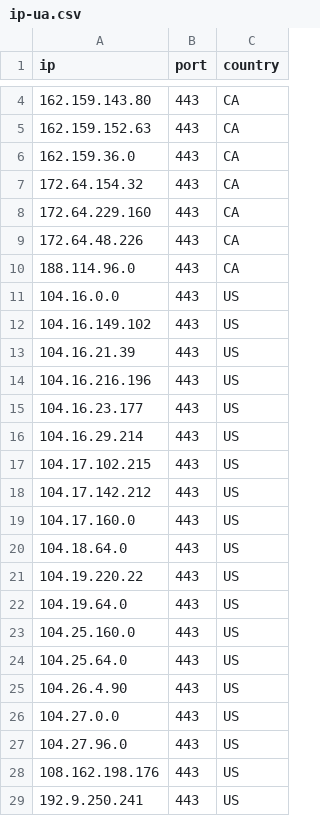
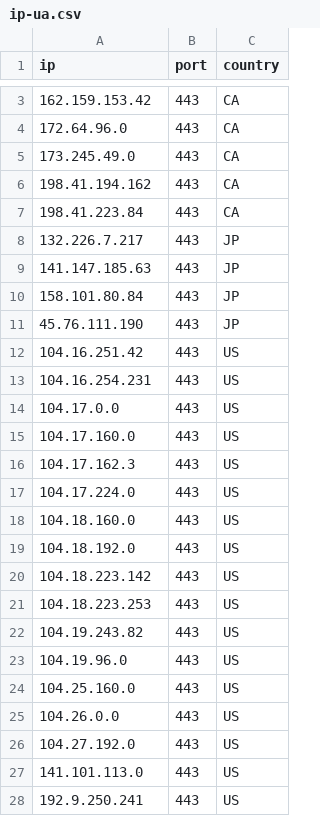
Before and after one commit to kexoub/CloudflareSpeedTest_txt, a CSV file: ip-ua.csv, drawn as a sheet; only a part is shown, gaps mark what is left out; the diff covers the shown part only.

```diff
--- a/ip-ua.csv
+++ b/ip-ua.csv
@@ -4,26 +3,26 @@ ip,port,country
-162.159.143.80,443,CA
-162.159.152.63,443,CA
-162.159.36.0,443,CA
-172.64.154.32,443,CA
-172.64.229.160,443,CA
-172.64.48.226,443,CA
-188.114.96.0,443,CA
-104.16.0.0,443,US
-104.16.149.102,443,US
-104.16.21.39,443,US
-104.16.216.196,443,US
-104.16.23.177,443,US
-104.16.29.214,443,US
-104.17.102.215,443,US
-104.17.142.212,443,US
+162.159.153.42,443,CA
+172.64.96.0,443,CA
+173.245.49.0,443,CA
+198.41.194.162,443,CA
+198.41.223.84,443,CA
+132.226.7.217,443,JP
+141.147.185.63,443,JP
+158.101.80.84,443,JP
+45.76.111.190,443,JP
+104.16.251.42,443,US
+104.16.254.231,443,US
+104.17.0.0,443,US
 104.17.160.0,443,US
-104.18.64.0,443,US
-104.19.220.22,443,US
-104.19.64.0,443,US
+104.17.162.3,443,US
+104.17.224.0,443,US
+104.18.160.0,443,US
+104.18.192.0,443,US
+104.18.223.142,443,US
+104.18.223.253,443,US
+104.19.243.82,443,US
+104.19.96.0,443,US
 104.25.160.0,443,US
-104.25.64.0,443,US
-104.26.4.90,443,US
-104.27.0.0,443,US
-104.27.96.0,443,US
-108.162.198.176,443,US
+104.26.0.0,443,US
+104.27.192.0,443,US
+141.101.113.0,443,US
 192.9.250.241,443,US
```
Also changed, not shown: 1 removed row and 1 edited cell elsewhere in this file, result.csv, 3 other files.
